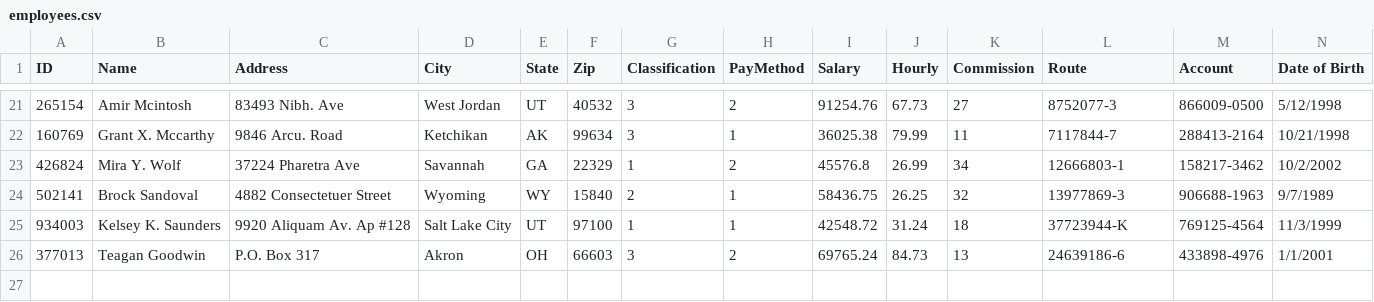
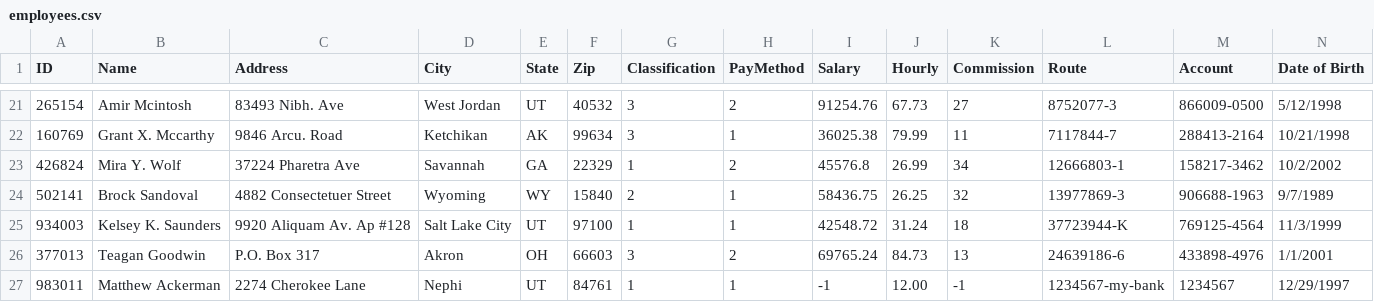
Before and after one commit to Superbentley1/TEAM1, a CSV file: employees.csv, drawn as a sheet; only a part is shown, gaps mark what is left out; rows hold the shown columns only; the diff names each change by its address in the sheet, - before the commit and + after, or states it on an @@ line.

```diff
--- a/employees.csv
+++ b/employees.csv
+row 27: 983011 | Matthew Ackerman | 2274 Cherokee Lane | Nephi | UT | 84761 | 1 | 1 | -1 | 12.00 | -1 | 1234567-my-bank | 1234567 | 12/29/1997
```
Also changed, not shown: report.csv, 1 other file.
